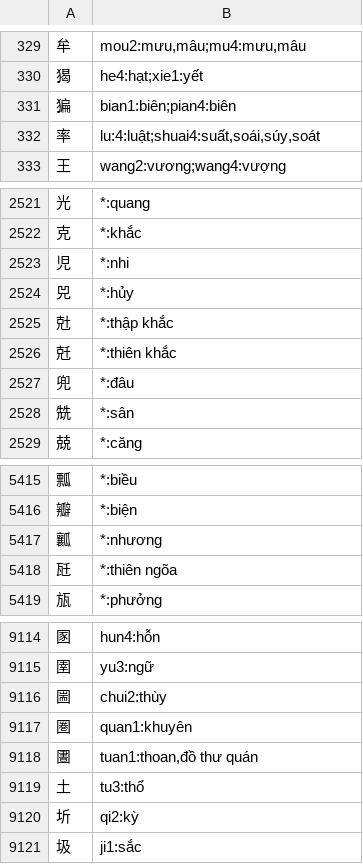
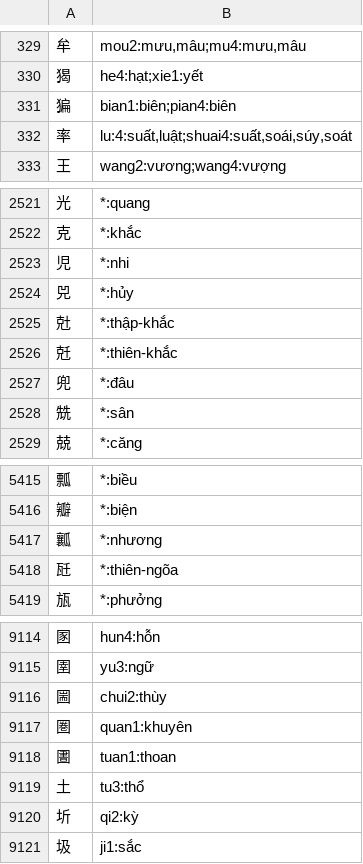
Before and after one commit to hung36058a-cmyk/app-doc-truyen-ti-ng-trung-c-phi-n-d-ch, a TSV file: public/data/hanviet.tsv, drawn as a sheet; only a part is shown, gaps mark what is left out.

```diff
--- a/public/data/hanviet.tsv
+++ b/public/data/hanviet.tsv
@@ -331,3 +331,3 @@
 猵	bian1:biên;pian4:biên
-率	lu:4:luật;shuai4:suất,soái,súy,soát
+率	lu:4:suất,luật;shuai4:suất,soái,súy,soát
 王	wang2:vương;wang4:vượng
@@ -2524,4 +2524,4 @@
 兕	*:hủy
-兙	*:thập khắc
-兛	*:thiên khắc
+兙	*:thập-khắc
+兛	*:thiên-khắc
 兜	*:đâu
@@ -5417,3 +5417,3 @@
 瓤	*:nhương
-瓩	*:thiên ngõa
+瓩	*:thiên-ngõa
 瓬	*:phưởng
@@ -9117,3 +9117,3 @@
 圏	quan1:khuyên
-圕	tuan1:thoan,đồ thư quán
+圕	tuan1:thoan
 土	tu3:thổ
```
Also changed, not shown: 5 other files.
